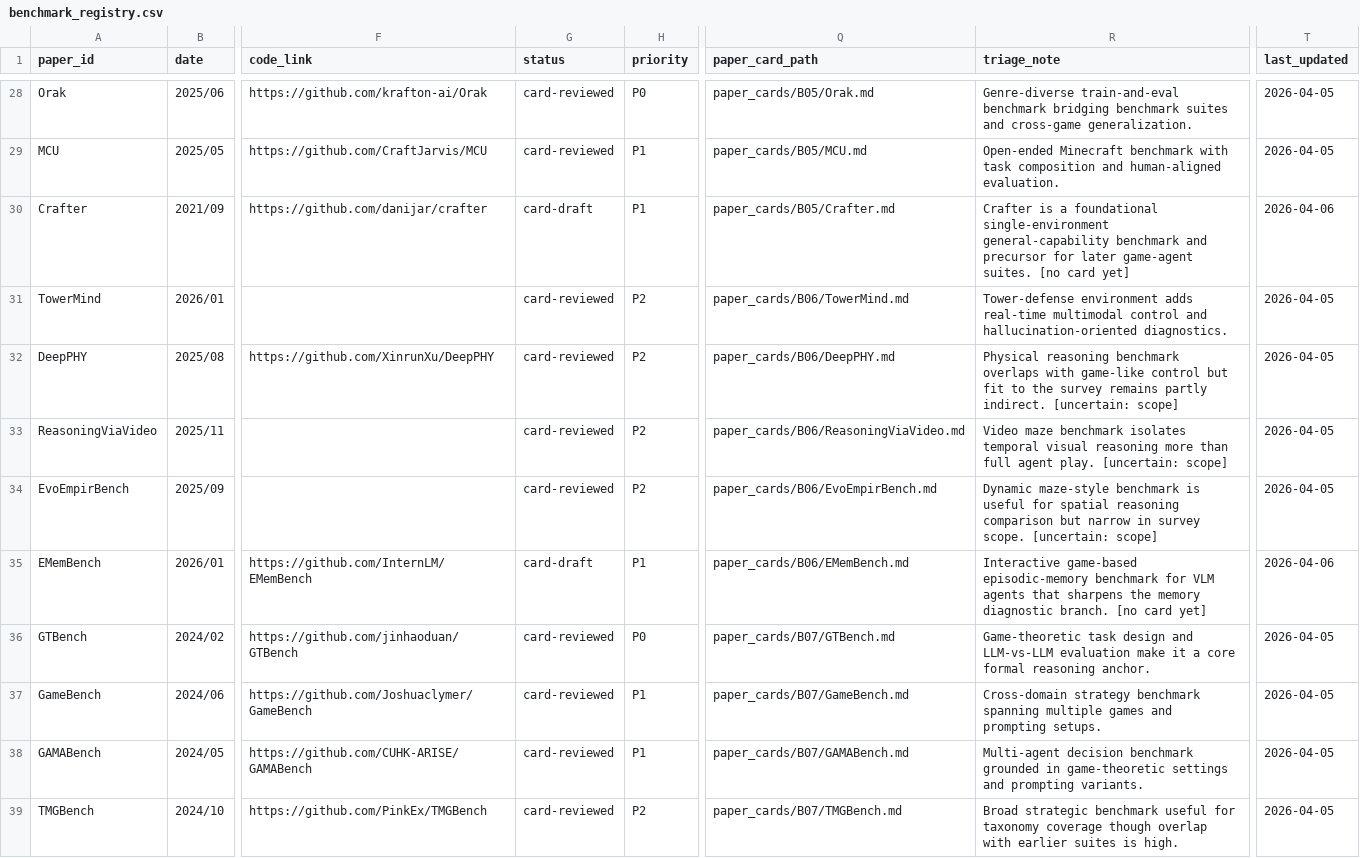
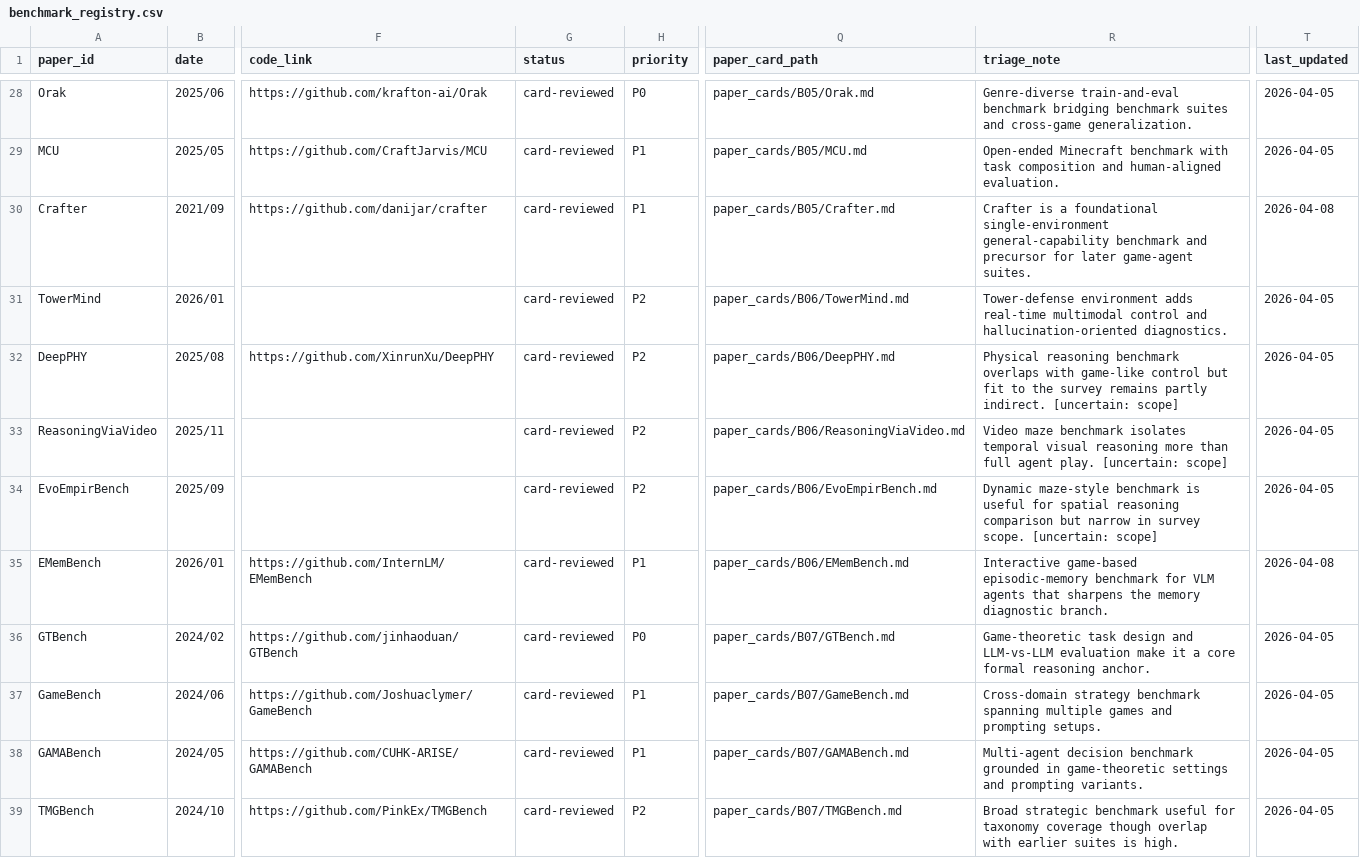
Before and after one commit to Li-Battery-dc/GameSurvey_workspace, a CSV file: corpus/registry/benchmark_registry.csv, drawn as a sheet; only a part is shown, gaps mark what is left out; the diff covers the shown part only; the diff names each change by its address in the sheet, - before the commit and + after, or states it on an @@ line.

Commit message:
review 16 new papers

```diff
--- a/corpus/registry/benchmark_registry.csv
+++ b/corpus/registry/benchmark_registry.csv
-G30 (status): card-draft
+G30 (status): card-reviewed
-R30 (triage_note): …game-agent suites. [no card yet]
+R30 (triage_note): …game-agent suites.
-T30 (last_updated): 2026-04-06
+T30 (last_updated): 2026-04-08
-G35 (status): card-draft
+G35 (status): card-reviewed
-R35 (triage_note): …diagnostic branch. [no card yet]
+R35 (triage_note): …diagnostic branch.
-T35 (last_updated): 2026-04-06
+T35 (last_updated): 2026-04-08
```
Also changed, not shown: 42 edited cells elsewhere in this file, 18 other files.
